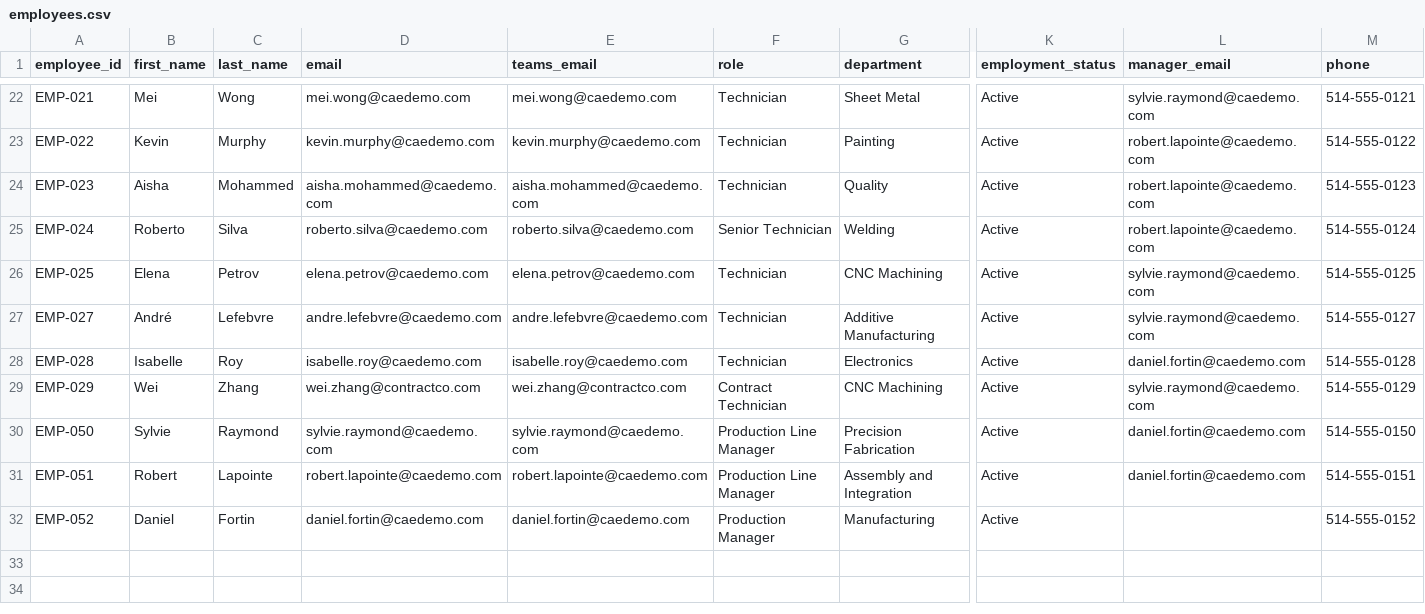
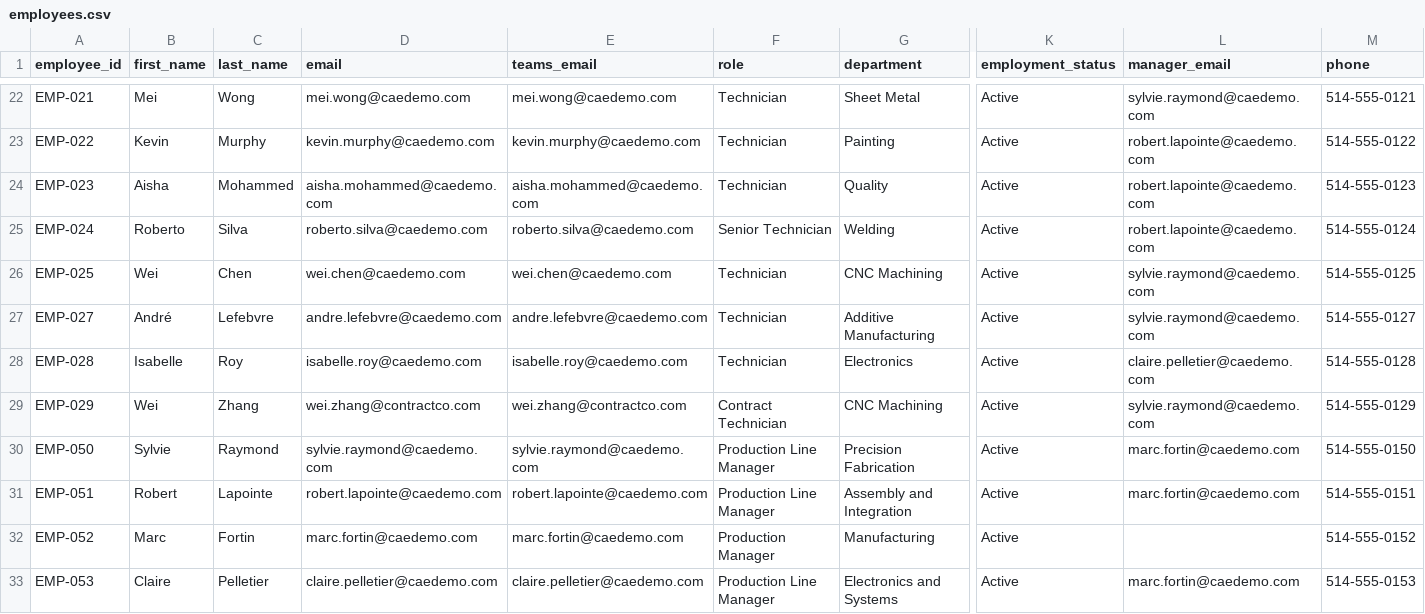
Before and after one commit to benoit-d/cae-demo, a CSV file: data/hr/employees.csv, drawn as a sheet; only a part is shown, gaps mark what is left out; rows hold the shown columns only; the diff covers the shown part only; the diff names each change by its address in the sheet, - before the commit and + after, or states it on an @@ line.

```diff
--- a/data/hr/employees.csv
+++ b/data/hr/employees.csv
-B26 (first_name): Elena
+B26 (first_name): Wei
-C26 (last_name): Petrov
+C26 (last_name): Chen
-D26 (email): elena.petrov@caedemo.com
+D26 (email): wei.chen@caedemo.com
-E26 (teams_email): elena.petrov@caedemo.com
+E26 (teams_email): wei.chen@caedemo.com
-L28 (manager_email): daniel.fortin@caedemo.com
+L28 (manager_email): claire.pelletier@caedemo.com
-L30:L31 (manager_email): daniel.fortin@caedemo.com
+L30:L31 (manager_email): marc.fortin@caedemo.com
-B32 (first_name): Daniel
+B32 (first_name): Marc
-D32 (email): daniel.fortin@caedemo.com
+D32 (email): marc.fortin@caedemo.com
-E32 (teams_email): daniel.fortin@caedemo.com
+E32 (teams_email): marc.fortin@caedemo.com
+row 33: EMP-053 | Claire | Pelletier | claire.pelletier@caedemo.com | claire.pelletier@caedemo.com | Production Line Manager | Electronics and Systems | Active | marc.fortin@caedemo.com | 514-555-0153
```
Also changed, not shown: 11 edited cells elsewhere in this file, data/erp/machines.csv, data/erp/maintenance_history.csv, 17 other files.
